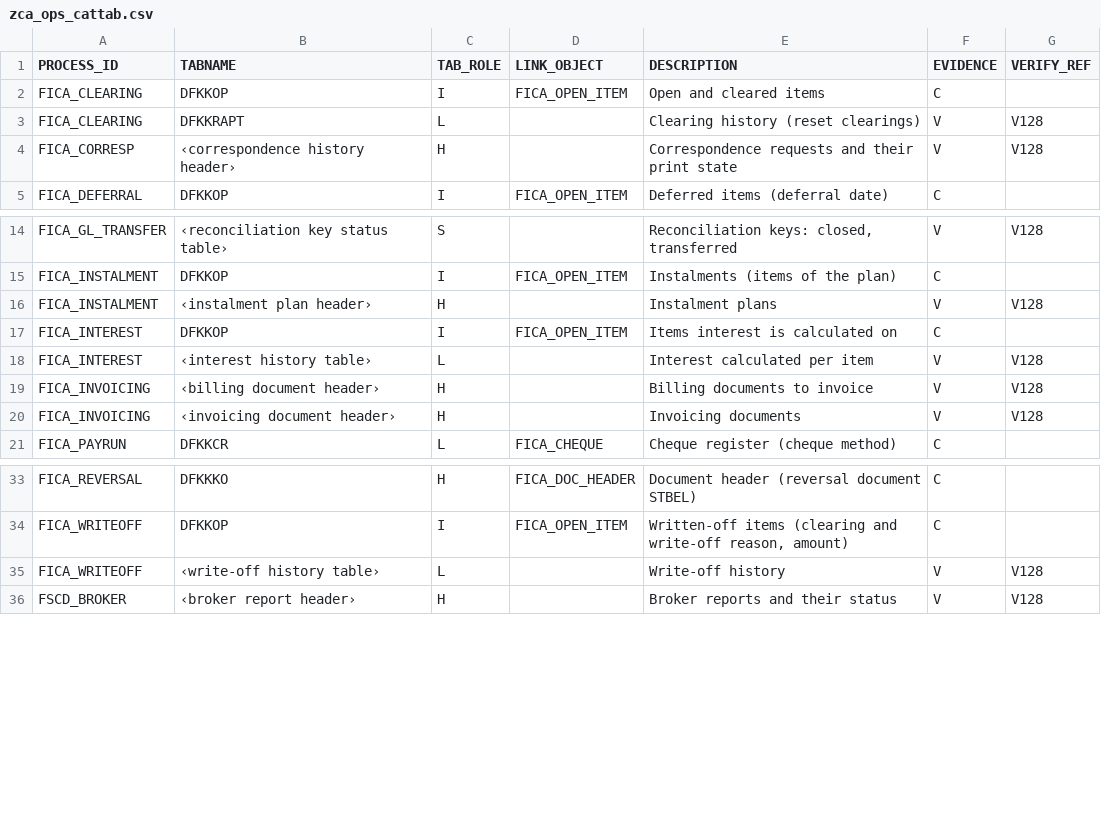
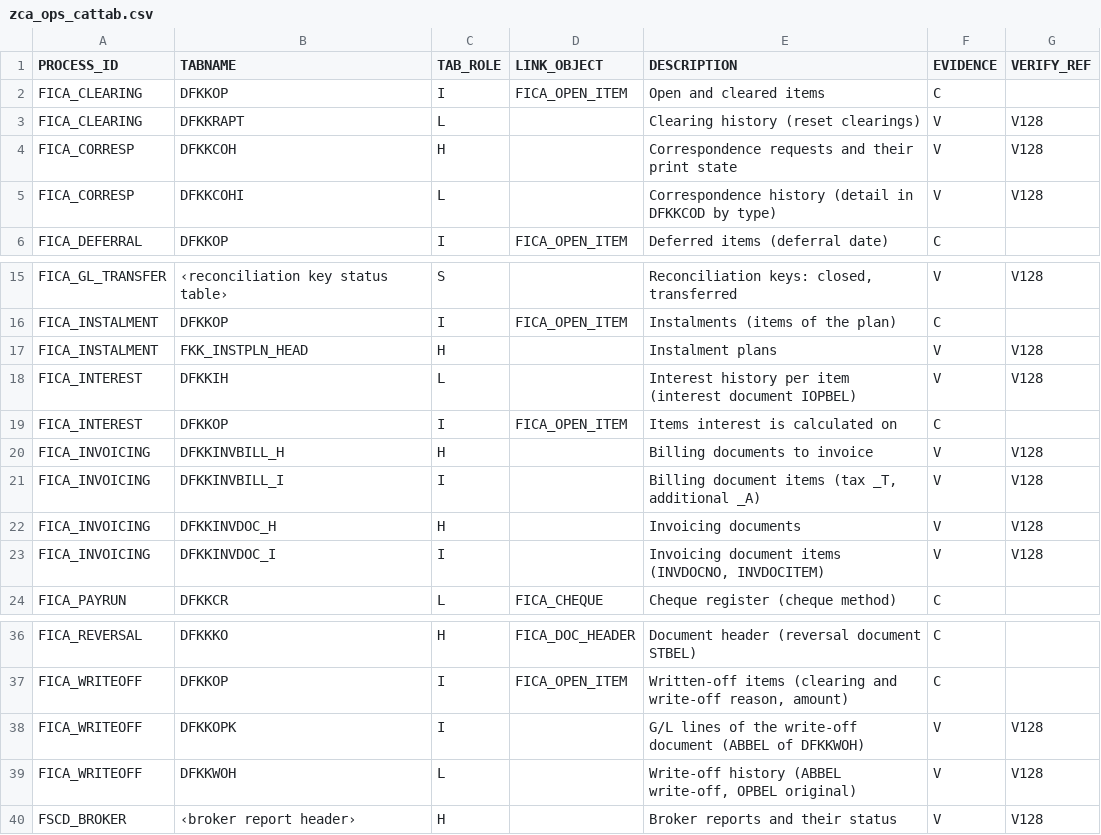
Before and after one commit to jaideep247/bai, a CSV file: ops-framework/config/catalogue/seed/zca_ops_cattab.csv, drawn as a sheet; only a part is shown, gaps mark what is left out.

```diff
--- a/ops-framework/config/catalogue/seed/zca_ops_cattab.csv
+++ b/ops-framework/config/catalogue/seed/zca_ops_cattab.csv
@@ -3,3 +3,4 @@ FICA_CLEARING,DFKKOP,I,FICA_OPEN_ITEM,Open and cleared items,C,
 FICA_CLEARING,DFKKRAPT,L,,Clearing history (reset clearings),V,V128
-FICA_CORRESP,‹correspondence history header›,H,,Correspondence requests and their print state,V,V128
+FICA_CORRESP,DFKKCOH,H,,Correspondence requests and their print state,V,V128
+FICA_CORRESP,DFKKCOHI,L,,Correspondence history (detail in DFKKCOD by type),V,V128
 FICA_DEFERRAL,DFKKOP,I,FICA_OPEN_ITEM,Deferred items (deferral date),C,
@@ -15,7 +16,9 @@ FICA_GL_TRANSFER,‹reconciliation key status table›,S,,"Reconciliation keys:
 FICA_INSTALMENT,DFKKOP,I,FICA_OPEN_ITEM,Instalments (items of the plan),C,
-FICA_INSTALMENT,‹instalment plan header›,H,,Instalment plans,V,V128
+FICA_INSTALMENT,FKK_INSTPLN_HEAD,H,,Instalment plans,V,V128
+FICA_INTEREST,DFKKIH,L,,Interest history per item (interest document IOPBEL),V,V128
 FICA_INTEREST,DFKKOP,I,FICA_OPEN_ITEM,Items interest is calculated on,C,
-FICA_INTEREST,‹interest history table›,L,,Interest calculated per item,V,V128
-FICA_INVOICING,‹billing document header›,H,,Billing documents to invoice,V,V128
-FICA_INVOICING,‹invoicing document header›,H,,Invoicing documents,V,V128
+FICA_INVOICING,DFKKINVBILL_H,H,,Billing documents to invoice,V,V128
+FICA_INVOICING,DFKKINVBILL_I,I,,"Billing document items (tax _T, additional _A)",V,V128
+FICA_INVOICING,DFKKINVDOC_H,H,,Invoicing documents,V,V128
+FICA_INVOICING,DFKKINVDOC_I,I,,"Invoicing document items (INVDOCNO, INVDOCITEM)",V,V128
 FICA_PAYRUN,DFKKCR,L,FICA_CHEQUE,Cheque register (cheque method),C,
@@ -34,3 +37,4 @@ FICA_REVERSAL,DFKKKO,H,FICA_DOC_HEADER,Document header (reversal document STBEL)
 FICA_WRITEOFF,DFKKOP,I,FICA_OPEN_ITEM,"Written-off items (clearing and write-off reason, amount)",C,
-FICA_WRITEOFF,‹write-off history table›,L,,Write-off history,V,V128
+FICA_WRITEOFF,DFKKOPK,I,,G/L lines of the write-off document (ABBEL of DFKKWOH),V,V128
+FICA_WRITEOFF,DFKKWOH,L,,"Write-off history (ABBEL write-off, OPBEL original)",V,V128
 FSCD_BROKER,‹broker report header›,H,,Broker reports and their status,V,V128
```
Also changed, not shown: ops-framework/config/catalogue/monitoring/zca_ops_agg.csv, ops-framework/config/catalogue/monitoring/zca_ops_tabwl.csv, 5 other files.
